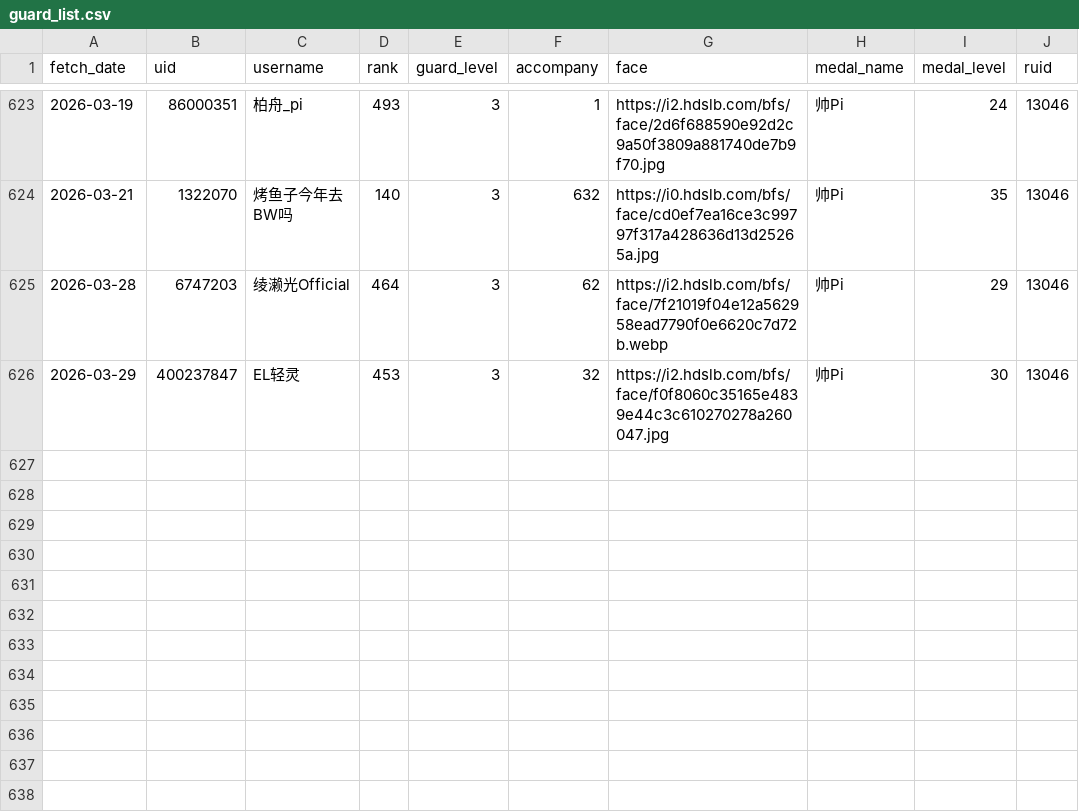
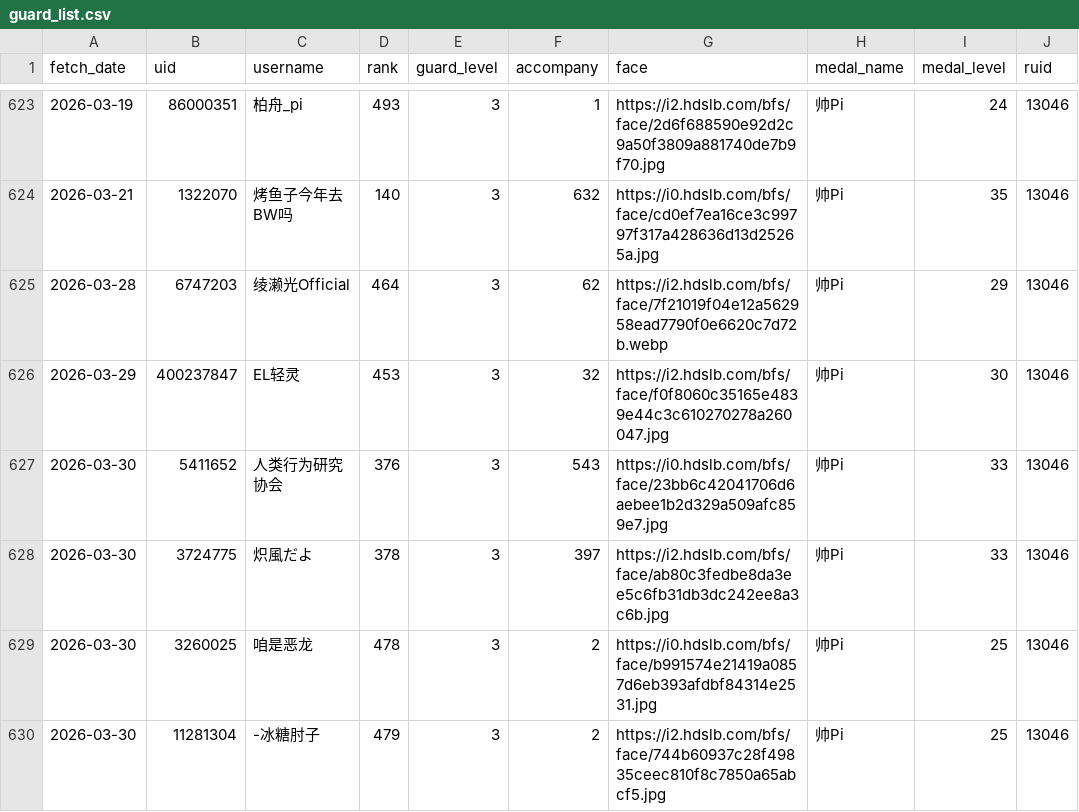
Before and after one commit to pipilapilayu/Api_cap, a CSV file: guard_list.csv, drawn as a sheet; only a part is shown, gaps mark what is left out; the diff names each change by its address in the sheet, - before the commit and + after, or states it on an @@ line.

```diff
--- a/guard_list.csv
+++ b/guard_list.csv
+row 627: 2026-03-30 | 5411652 | 人类行为研究协会 | 376 | 3 | 543 | https://i0.hdslb.com/bfs/face/23bb6c42041706d6aebee1b2d329a509afc859e7.jpg | 帅Pi | 33 | 13046
+row 628: 2026-03-30 | 3724775 | 炽風だよ | 378 | 3 | 397 | https://i2.hdslb.com/bfs/face/ab80c3fedbe8da3ee5c6fb31db3dc242ee8a3c6b.jpg | 帅Pi | 33 | 13046
+row 629: 2026-03-30 | 3260025 | 咱是恶龙 | 478 | 3 | 2 | https://i0.hdslb.com/bfs/face/b991574e21419a0857d6eb393afdbf84314e2531.jpg | 帅Pi | 25 | 13046
+row 630: 2026-03-30 | 11281304 | -冰糖肘子 | 479 | 3 | 2 | https://i2.hdslb.com/bfs/face/744b60937c28f49835ceec810f8c7850a65abcf5.jpg | 帅Pi | 25 | 13046
```
